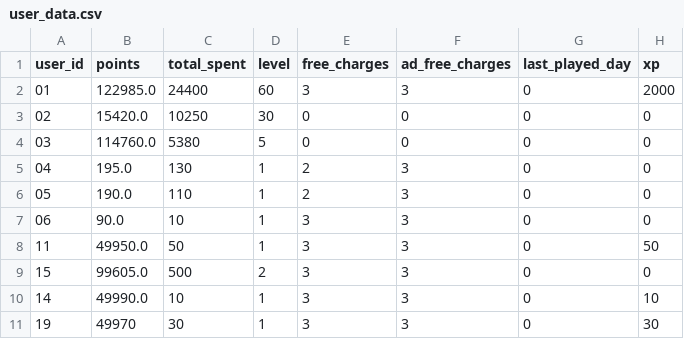
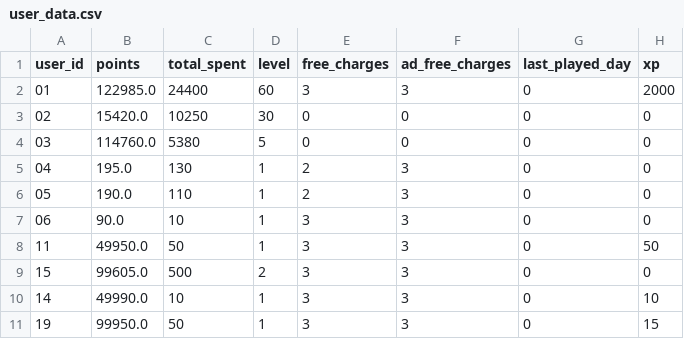
Before and after one commit to hummer91/slot2earn, a CSV file: csv/user_data.csv, drawn as a sheet.

```diff
--- a/csv/user_data.csv
+++ b/csv/user_data.csv
@@ -10,2 +10,2 @@ user_id,points,total_spent,level,free_charges,ad_free_charges,last_played_day,xp
 14,49990.0,10,1,3,3,0,10
-19,49970,30,1,3,3,0,30
+19,99950.0,50,1,3,3,0,15
```
Also changed, not shown: 1 other file.
